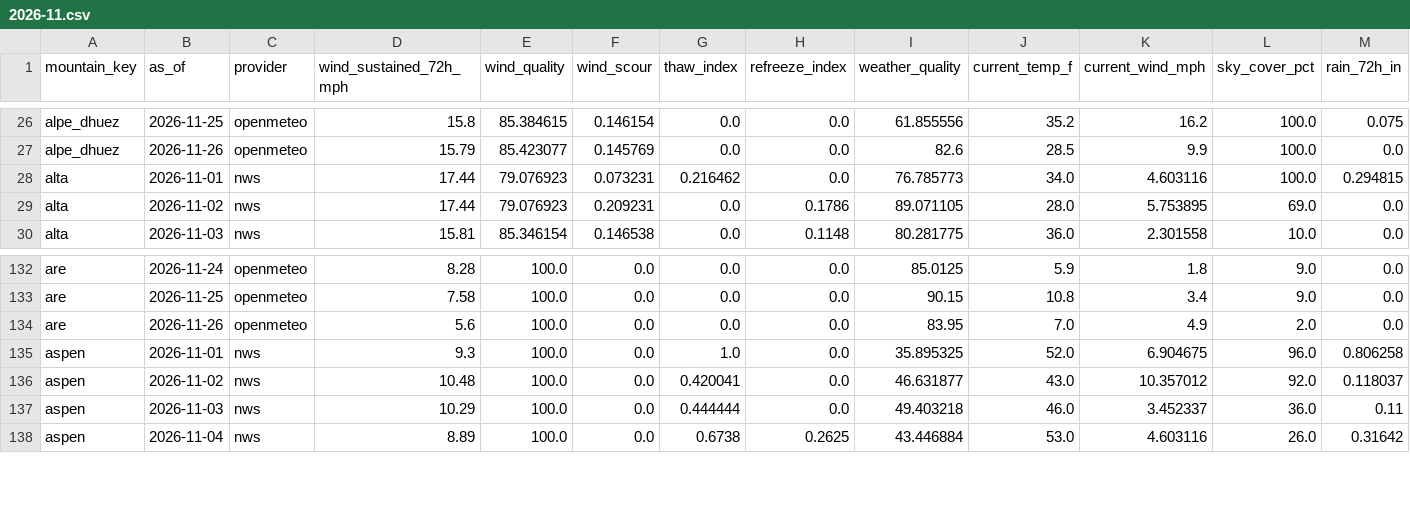
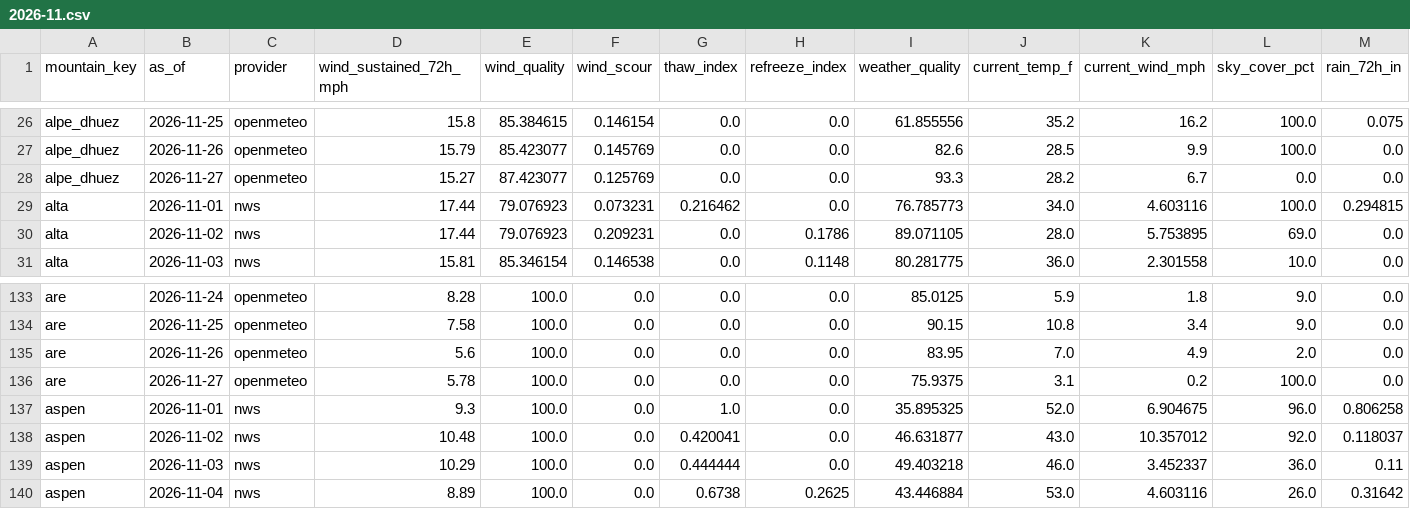
Before and after one commit to lpfitzgerald98-star/ski-conditions, a CSV file: logs/quality_log/2026-11.csv, drawn as a sheet; only a part is shown, gaps mark what is left out; rows hold the shown columns only; the diff names each change by its address in the sheet, - before the commit and + after, or states it on an @@ line.

```diff
--- a/logs/quality_log/2026-11.csv
+++ b/logs/quality_log/2026-11.csv
+row 28: alpe_dhuez | 2026-11-27 | openmeteo | 15.27 | 87.423077 | 0.125769 | 0.0 | 0.0 | 93.3 | 28.2 | 6.7 | 0.0 | 0.0
+row 136: are | 2026-11-27 | openmeteo | 5.78 | 100.0 | 0.0 | 0.0 | 0.0 | 75.9375 | 3.1 | 0.2 | 100.0 | 0.0
```
Also changed, not shown: logs/forecast_log/2026-11.csv.
